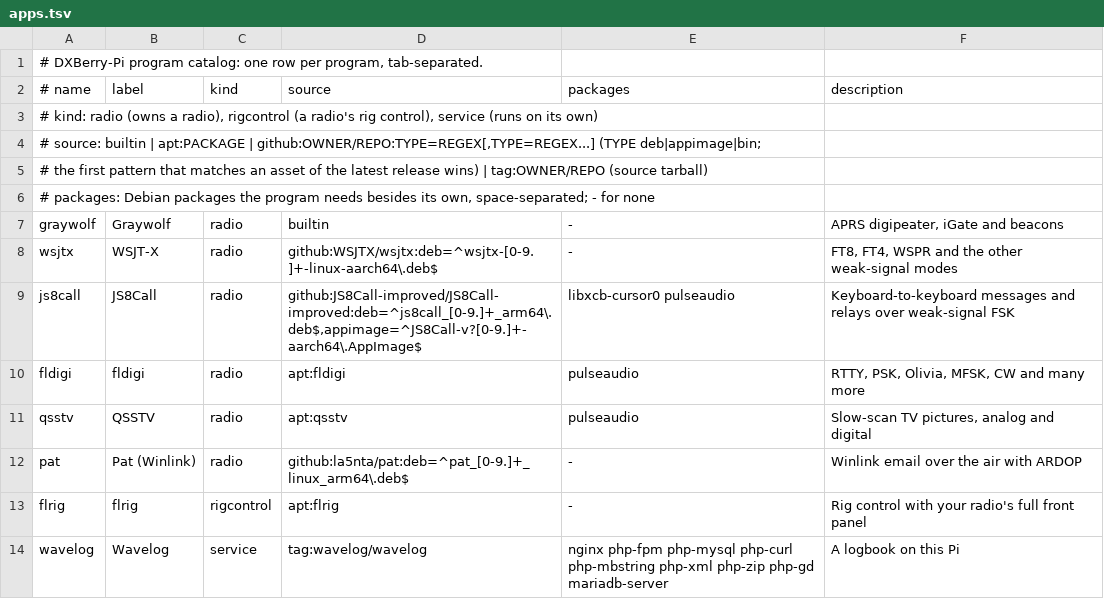
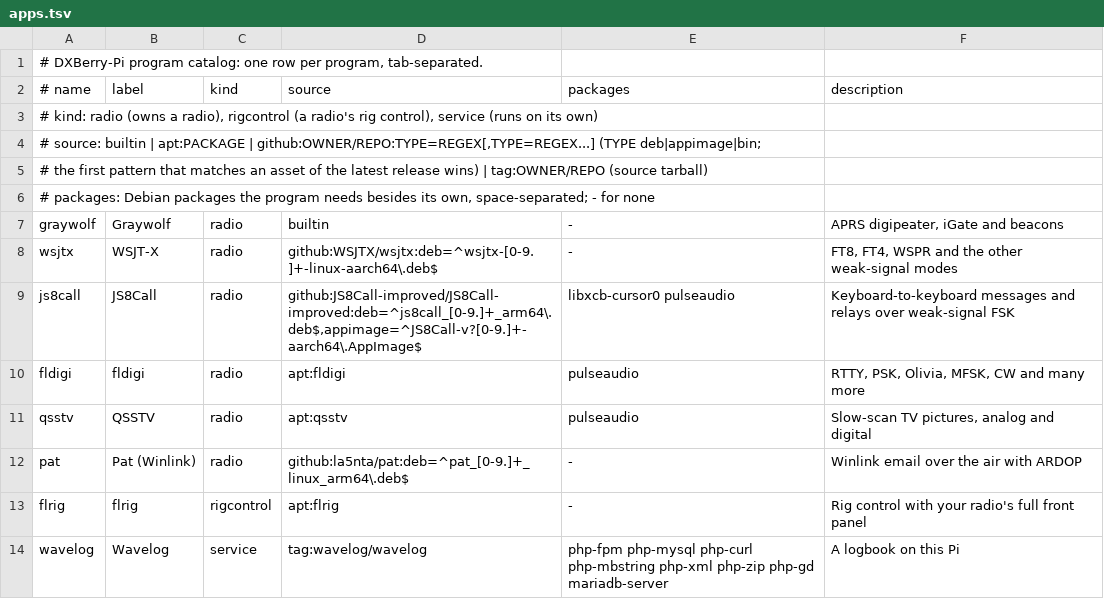
Before and after one commit to Dustpan95/DXBerry-Pi, a TSV file: provision/share/apps.tsv, drawn as a sheet.

```diff
--- a/provision/share/apps.tsv
+++ b/provision/share/apps.tsv
@@ -13,2 +13,2 @@ pat	Pat (Winlink)	radio	github:la5nta/pat:deb=^pat_[0-9.]+_linux_arm64\.deb$	-	W
 flrig	flrig	rigcontrol	apt:flrig	-	Rig control with your radio's full front panel
-wavelog	Wavelog	service	tag:wavelog/wavelog	nginx php-fpm php-mysql php-curl php-mbstring php-xml php-zip php-gd mariadb-server	A logbook on this Pi
+wavelog	Wavelog	service	tag:wavelog/wavelog	php-fpm php-mysql php-curl php-mbstring php-xml php-zip php-gd mariadb-server	A logbook on this Pi
```
Also changed, not shown: 28 other files.
